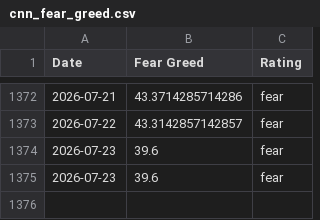
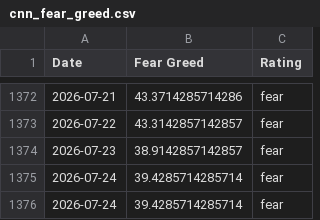
Before and after one commit to whit3rabbit/fear-greed-data, a CSV file: datasets/cnn_fear_greed.csv, drawn as a sheet; only a part is shown, gaps mark what is left out.

```diff
--- a/datasets/cnn_fear_greed.csv
+++ b/datasets/cnn_fear_greed.csv
@@ -1373,3 +1373,4 @@ Date,Fear Greed,Rating
 2026-07-22,43.3142857142857,fear
-2026-07-23,39.6,fear
-2026-07-23,39.6,fear
+2026-07-23,38.9142857142857,fear
+2026-07-24,39.4285714285714,fear
+2026-07-24,39.4285714285714,fear
```
Also changed, not shown: fear-greed.csv, 1 other file.
